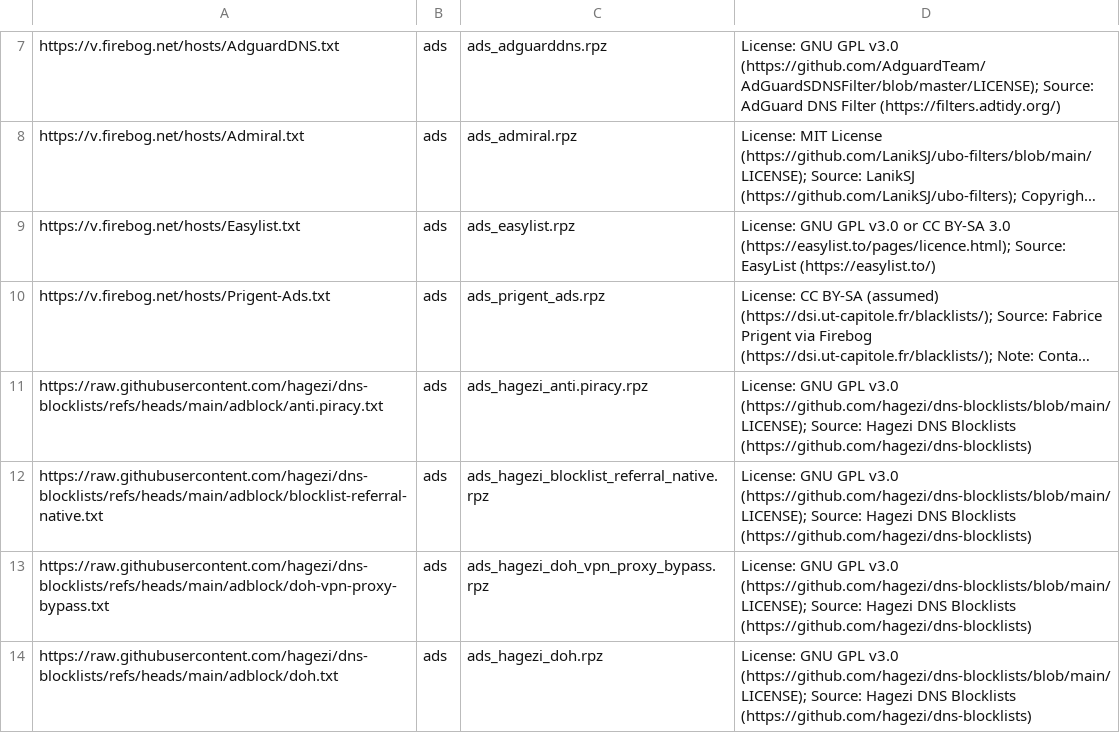
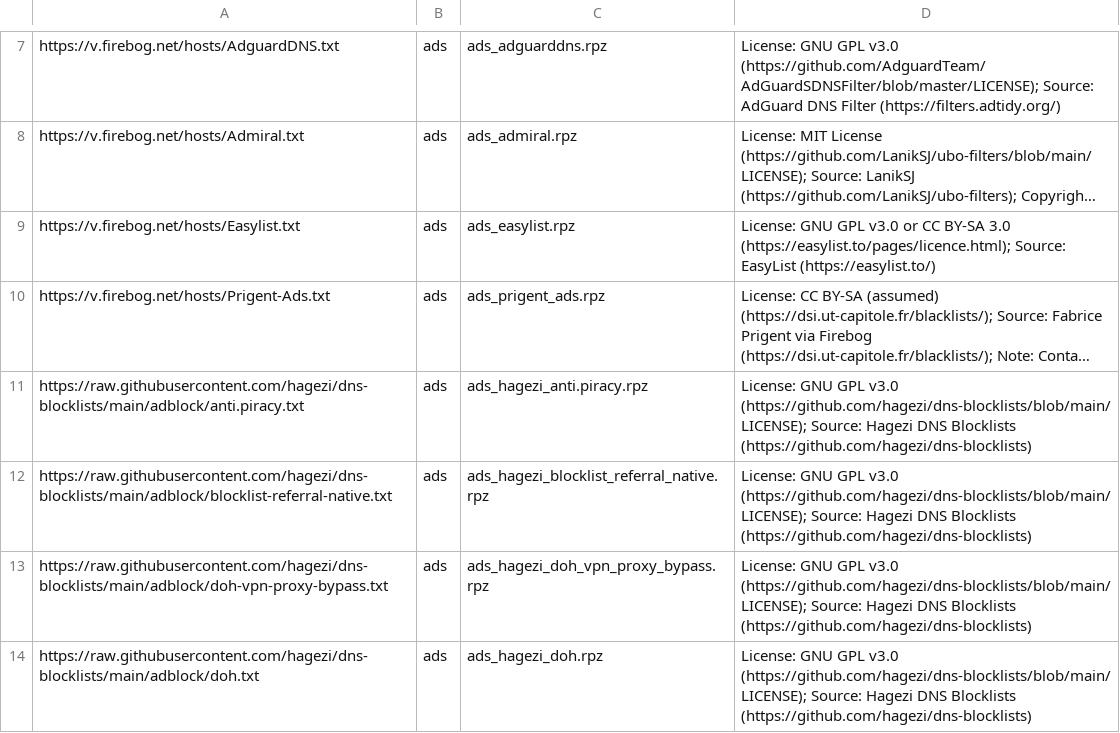
Before and after one commit to ummeegge/RPZ-Blocklists, a CSV file: tools/list-mappings.csv, drawn as a sheet; only a part is shown, gaps mark what is left out; long unchanged cells end in …; the diff covers the shown part only; the diff names each change by its address in the sheet, - before the commit and + after, or states it on an @@ line.

Commit message:
Fixed URLs, deleted refs/head from RAW github URL

```diff
--- a/tools/list-mappings.csv
+++ b/tools/list-mappings.csv
-A11: https://raw.githubusercontent.com/hagezi/dns-blocklists/refs/heads/main/adblock/anti.piracy.txt
+A11: https://raw.githubusercontent.com/hagezi/dns-blocklists/main/adblock/anti.piracy.txt
-A12: https://raw.githubusercontent.com/hagezi/dns-blocklists/refs/heads/main/adblock/blocklist-referral-native.txt
+A12: https://raw.githubusercontent.com/hagezi/dns-blocklists/main/adblock/blocklist-referral-native.txt
-A13: https://raw.githubusercontent.com/hagezi/dns-blocklists/refs/heads/main/adblock/doh-vpn-proxy-bypass.txt
+A13: https://raw.githubusercontent.com/hagezi/dns-blocklists/main/adblock/doh-vpn-proxy-bypass.txt
-A14: https://raw.githubusercontent.com/hagezi/dns-blocklists/refs/heads/main/adblock/doh.txt
+A14: https://raw.githubusercontent.com/hagezi/dns-blocklists/main/adblock/doh.txt
```
Also changed, not shown: 1 added row, 1 removed row and 7 edited cells elsewhere in this file, 1 other file.
